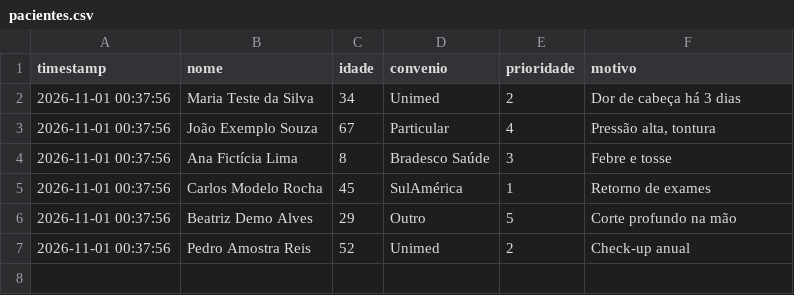
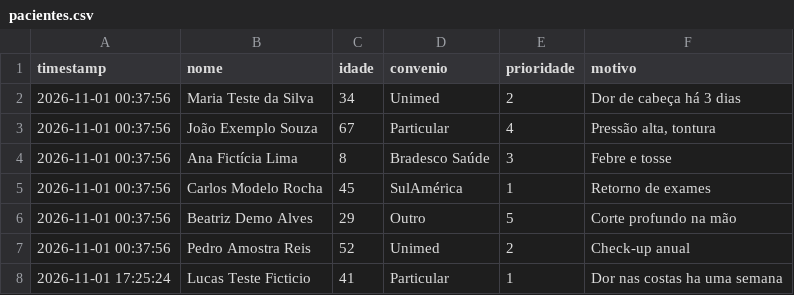
Before and after one commit to Leandro1881/cadastro-pacientes-gradio-streamlit, a CSV file: gradio_app/pacientes.csv, drawn as a sheet; the diff names each change by its address in the sheet, - before the commit and + after, or states it on an @@ line.

```diff
--- a/gradio_app/pacientes.csv
+++ b/gradio_app/pacientes.csv
+row 8: 2026-11-01 17:25:24 | Lucas Teste Ficticio | 41 | Particular | 1 | Dor nas costas ha uma semana
```
Also changed, not shown: 2 other files.
